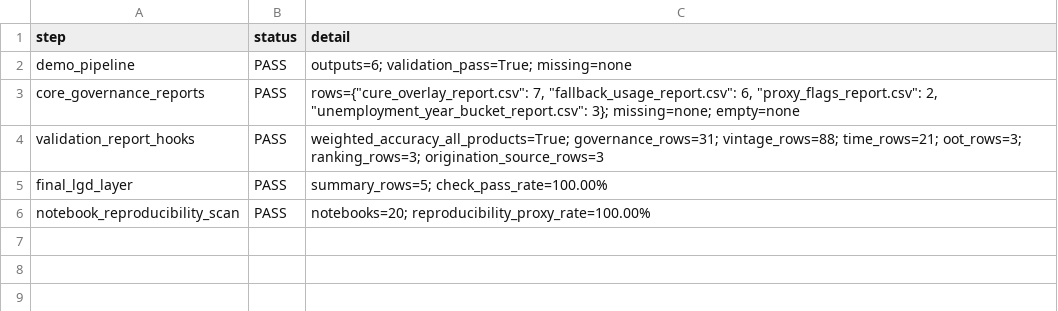
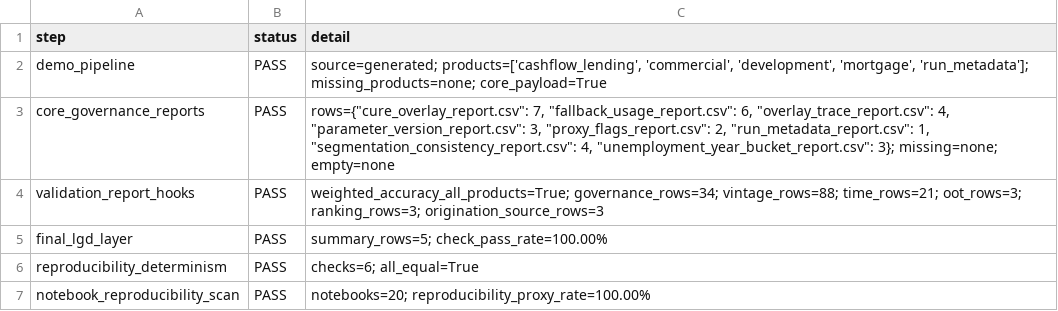
Before and after one commit to Jane511/LGD-commercial, a CSV file: outputs/tables/validation_sequence_report.csv, drawn as a sheet.

```diff
--- a/outputs/tables/validation_sequence_report.csv
+++ b/outputs/tables/validation_sequence_report.csv
@@ -1,6 +1,7 @@
 step,status,detail
-demo_pipeline,PASS,outputs=6; validation_pass=True; missing=none
-core_governance_reports,PASS,"rows={""cure_overlay_report.csv"": 7, ""fallback_usage_report.csv"": 6, ""proxy_flags_report.csv"": 2, ""unemployment_year_bucket_report.csv"": 3}; missing=none; empty=none"
-validation_report_hooks,PASS,weighted_accuracy_all_products=True; governance_rows=31; vintage_rows=88; time_rows=21; oot_rows=3; ranking_rows=3; origination_source_rows=3
+demo_pipeline,PASS,"source=generated; products=['cashflow_lending', 'commercial', 'development', 'mortgage', 'run_metadata']; missing_products=none; core_payload=True"
+core_governance_reports,PASS,"rows={""cure_overlay_report.csv"": 7, ""fallback_usage_report.csv"": 6, ""overlay_trace_report.csv"": 4, ""parameter_version_report.csv"": 3, ""proxy_flags_report.csv"": 2, ""run_metadata_report.csv"": 1, ""segmentation_consistency_report.csv"": 4, ""unemployment_year_bucket_report.csv"": 3}; missing=none; empty=none"
+validation_report_hooks,PASS,weighted_accuracy_all_products=True; governance_rows=34; vintage_rows=88; time_rows=21; oot_rows=3; ranking_rows=3; origination_source_rows=3
 final_lgd_layer,PASS,summary_rows=5; check_pass_rate=100.00%
+reproducibility_determinism,PASS,checks=6; all_equal=True
 notebook_reproducibility_scan,PASS,notebooks=20; reproducibility_proxy_rate=100.00%
```
Also changed, not shown: outputs/tables/lgd_validation_governance_flags.csv, outputs/tables/mortgage_validation_governance_flags.csv, 47 other files.
